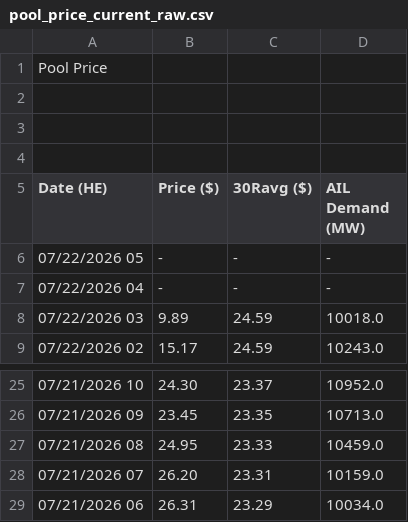
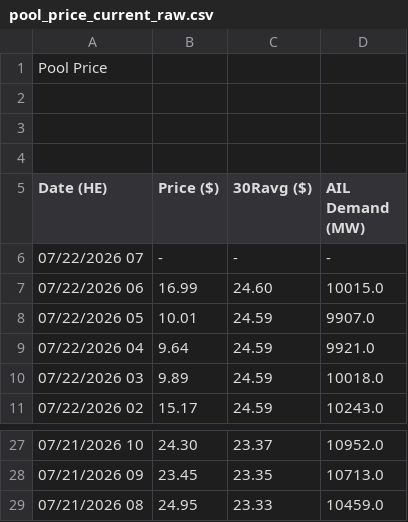
Before and after one commit to a338wong/alberta_energy_market_analytics_dashboard, a CSV file: data/raw/pool_price_current_raw.csv, drawn as a sheet; only a part is shown, gaps mark what is left out.

```diff
--- a/data/raw/pool_price_current_raw.csv
+++ b/data/raw/pool_price_current_raw.csv
@@ -5,4 +5,6 @@ Pool Price
 Date (HE),Price ($),30Ravg ($),AIL Demand (MW)
-"07/22/2026 05","-","-","-"
-"07/22/2026 04","-","-","-"
+"07/22/2026 07","-","-","-"
+"07/22/2026 06","16.99","24.60","10015.0"
+"07/22/2026 05","10.01","24.59","9907.0"
+"07/22/2026 04","9.64","24.59","9921.0"
 "07/22/2026 03","9.89","24.59","10018.0"
@@ -27,3 +29 @@ Date (HE),Price ($),30Ravg ($),AIL Demand (MW)
 "07/21/2026 08","24.95","23.33","10459.0"
-"07/21/2026 07","26.20","23.31","10159.0"
-"07/21/2026 06","26.31","23.29","10034.0"
```
Also changed, not shown: data/raw/weather_data.csv.
